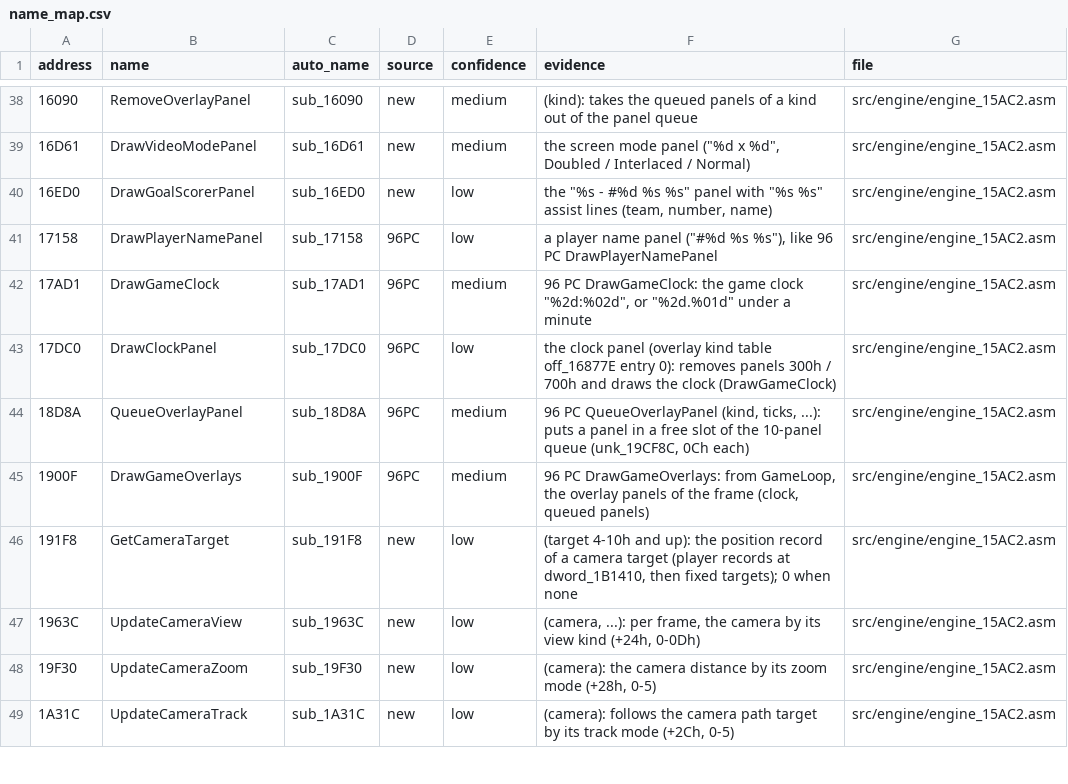
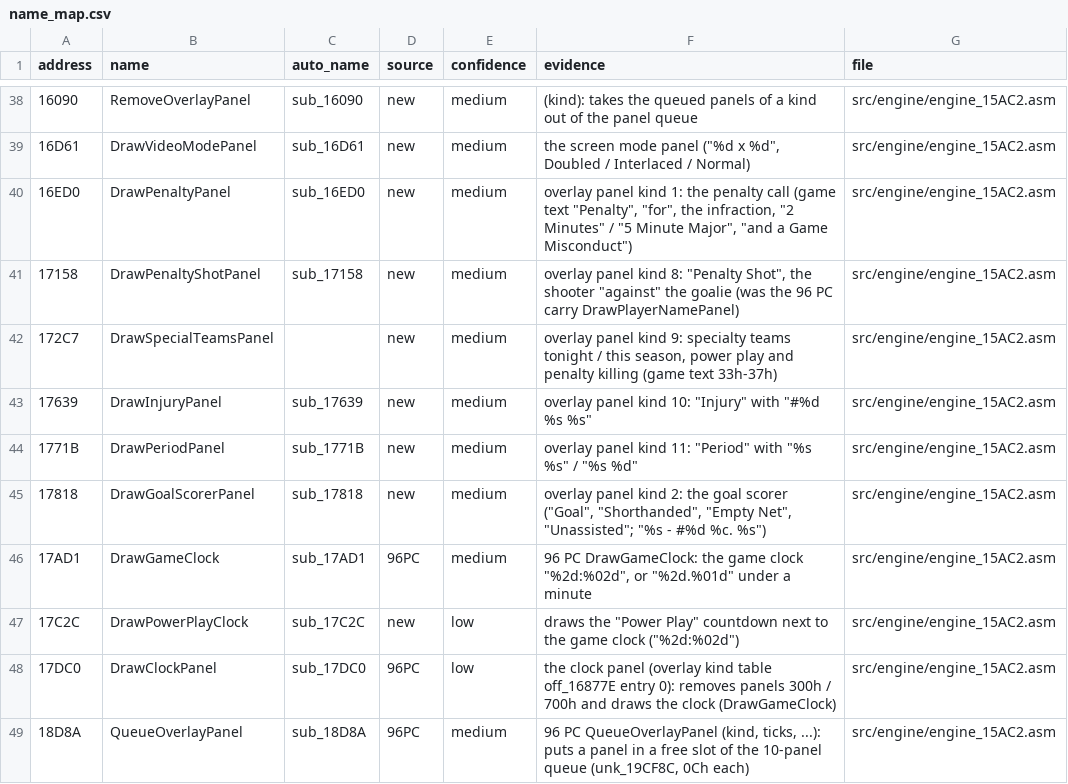
Before and after one commit to abdulahmad/NHL97PC, a CSV file: docs/name_map.csv, drawn as a sheet; only a part is shown, gaps mark what is left out; the shorter side is filled out with more unchanged rows.

```diff
--- a/docs/name_map.csv
+++ b/docs/name_map.csv
@@ -39,5 +39,10 @@ address,name,auto_name,source,confidence,evidence,file
 16D61,DrawVideoModePanel,sub_16D61,new,medium,"the screen mode panel (""%d x %d"", Doubled / Interlaced / Normal)",src/engine/engine_15AC2.asm
-16ED0,DrawGoalScorerPanel,sub_16ED0,new,low,"the ""%s - #%d %s %s"" panel with ""%s %s"" assist lines (team, number, name)",src/engine/engine_15AC2.asm
-17158,DrawPlayerNamePanel,sub_17158,96PC,low,"a player name panel (""#%d %s %s""), like 96 PC DrawPlayerNamePanel",src/engine/engine_15AC2.asm
+16ED0,DrawPenaltyPanel,sub_16ED0,new,medium,"overlay panel kind 1: the penalty call (game text ""Penalty"", ""for"", the infraction, ""2 Minutes"" / ""5 Minute Major"", ""and a Game Misconduct"")",src/engine/engine_15AC2.asm
+17158,DrawPenaltyShotPanel,sub_17158,new,medium,"overlay panel kind 8: ""Penalty Shot"", the shooter ""against"" the goalie (was the 96 PC carry DrawPlayerNamePanel)",src/engine/engine_15AC2.asm
+172C7,DrawSpecialTeamsPanel,,new,medium,"overlay panel kind 9: specialty teams tonight / this season, power play and penalty killing (game text 33h-37h)",src/engine/engine_15AC2.asm
+17639,DrawInjuryPanel,sub_17639,new,medium,"overlay panel kind 10: ""Injury"" with ""#%d %s %s""",src/engine/engine_15AC2.asm
+1771B,DrawPeriodPanel,sub_1771B,new,medium,"overlay panel kind 11: ""Period"" with ""%s %s"" / ""%s   %d""",src/engine/engine_15AC2.asm
+17818,DrawGoalScorerPanel,sub_17818,new,medium,"overlay panel kind 2: the goal scorer (""Goal"", ""Shorthanded"", ""Empty Net"", ""Unassisted""; ""%s - #%d %c. %s"")",src/engine/engine_15AC2.asm
 17AD1,DrawGameClock,sub_17AD1,96PC,medium,"96 PC DrawGameClock: the game clock ""%2d:%02d"", or ""%2d.%01d"" under a minute",src/engine/engine_15AC2.asm
+17C2C,DrawPowerPlayClock,sub_17C2C,new,low,"draws the ""Power Play"" countdown next to the game clock (""%2d:%02d"")",src/engine/engine_15AC2.asm
 17DC0,DrawClockPanel,sub_17DC0,96PC,low,the clock panel (overlay kind table off_16877E entry 0): removes panels 300h / 700h and draws the clock (DrawGameClock),src/engine/engine_15AC2.asm
```
Also changed, not shown: 4 other files.
